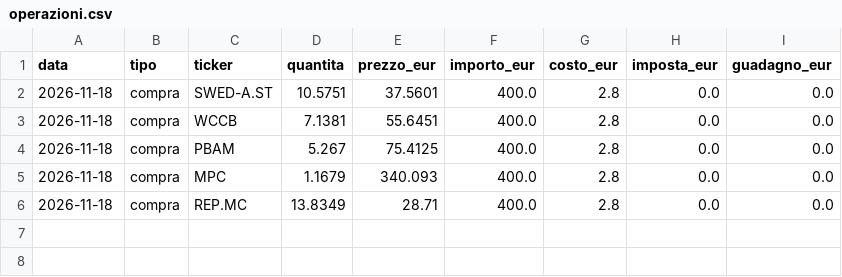
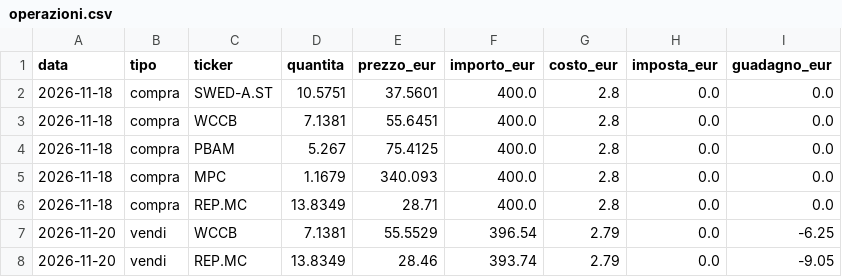
Before and after one commit to MaxDax84/AnalistiBuySell, a CSV file: studio/carta/2026-11-17/prudente/operazioni.csv, drawn as a sheet.

```diff
--- a/studio/carta/2026-11-17/prudente/operazioni.csv
+++ b/studio/carta/2026-11-17/prudente/operazioni.csv
@@ -6 +6,3 @@ data,tipo,ticker,quantita,prezzo_eur,importo_eur,costo_eur,imposta_eur,guadagno_
 2026-11-18,compra,REP.MC,13.8349,28.71,400.0,2.8,0.0,0.0
+2026-11-20,vendi,WCCB,7.1381,55.5529,396.54,2.79,0.0,-6.25
+2026-11-20,vendi,REP.MC,13.8349,28.46,393.74,2.79,0.0,-9.05
```
Also changed, not shown: studio/carta/2026-11-17/base/operazioni.csv, studio/carta/2026-11-17/utili/operazioni.csv, 20 other files.
